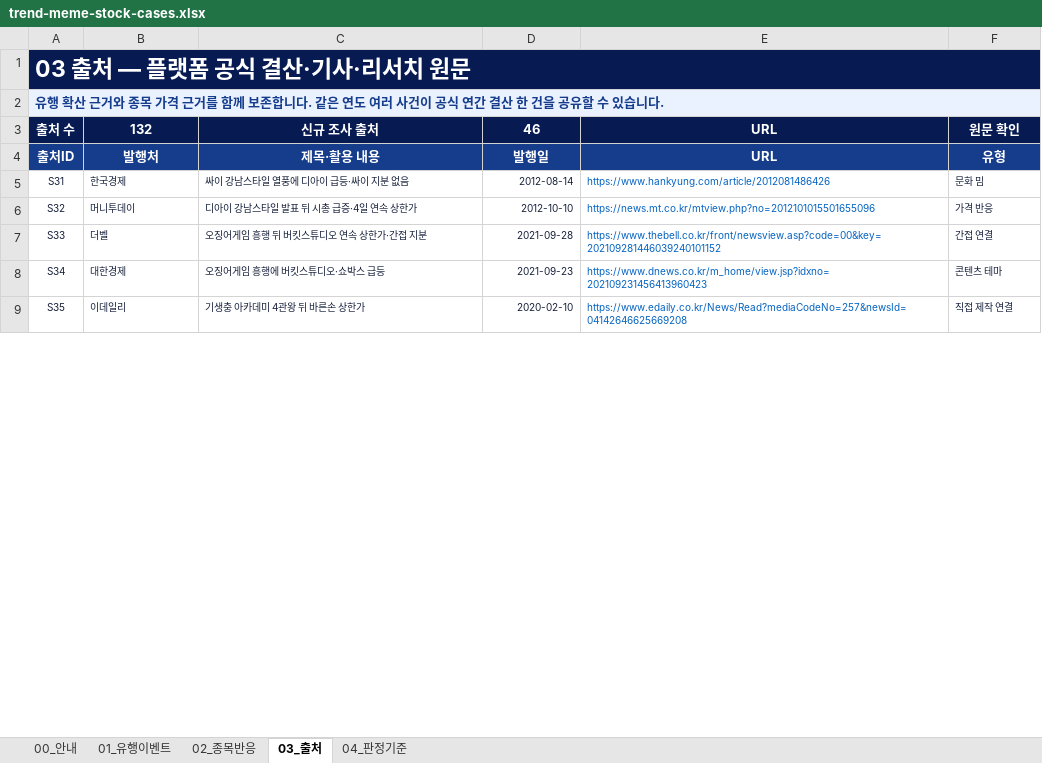
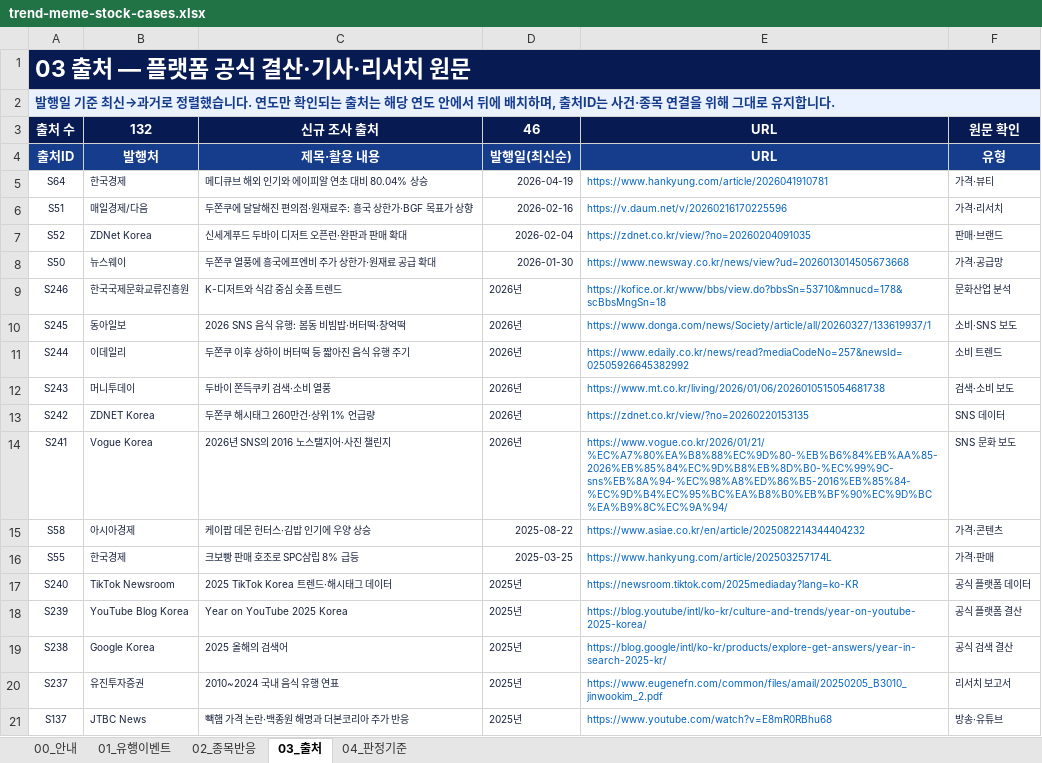
Before and after one commit to jyy7294/noinbada, an Excel workbook: outputs/019fcf4b-cafe-75c0-814f-d0b3e093c2ac/trend-meme-stock-cases.xlsx, sheet 03_출처, drawn as a sheet; only a part is shown; the shorter side is filled out with more unchanged rows; values as stored, in another font and other column widths than the file's, no borders; table styles not drawn; the diff covers the shown part only; the diff names each change by its address in the sheet, - before the commit and + after, or states it on an @@ line.

Commit message:
Sort trend archive and standardize categories

```diff
--- a/outputs/019fcf4b-cafe-75c0-814f-d0b3e093c2ac/trend-meme-stock-cases.xlsx (sheet 03_출처)
+++ b/outputs/019fcf4b-cafe-75c0-814f-d0b3e093c2ac/trend-meme-stock-cases.xlsx (sheet 03_출처)
-A2: 유행 확산 근거와 종목 가격 근거를 함께 보존합니다. 같은 연도 여러 사건이 공식 연간 결산 한 건을 공유할 수 있습니다.
+A2: 발행일 기준 최신→과거로 정렬했습니다. 연도만 확인되는 출처는 해당 연도 안에서 뒤에 배치하며, 출처ID는 사건·종목 연결을 위해 그대로 유지합니다.
-D4: 발행일
+D4: 발행일(최신순)
@@ row 5 moved to row 119: S31 @@
@@ row 6 moved to row 118: S32 @@
@@ row 24 moved to row 5: S64 @@
@@ row 11 moved to row 6: S51 @@
@@ row 12 moved to row 7: S52 @@
@@ row 10 moved to row 8: S50 @@
+row 9: S246 | 한국국제문화교류진흥원 | K-디저트와 식감 중심 숏폼 트렌드 | 2026년 | https://kofice.or.kr/www/bbs/view.do?bbsSn=53710&mnucd=178&scBbsMngSn=18 | 문화산업 분석
+row 10: S245 | 동아일보 | 2026 SNS 음식 유행: 봄동 비빔밥·버터떡·창억떡 | 2026년 | https://www.donga.com/news/Society/article/all/20260327/133619937/1 | 소비·SNS 보도
+row 11: S244 | 이데일리 | 두쫀쿠 이후 상하이 버터떡 등 짧아진 음식 유행 주기 | 2026년 | https://www.edaily.co.kr/news/read?mediaCodeNo=257&newsId=02505926645382992 | 소비 트렌드
+row 12: S243 | 머니투데이 | 두바이 쫀득쿠키 검색·소비 열풍 | 2026년 | https://www.mt.co.kr/living/2026/01/06/2026010515054681738 | 검색·소비 보도
+row 13: S242 | ZDNET Korea | 두쫀쿠 해시태그 260만건·상위 1% 언급량 | 2026년 | https://zdnet.co.kr/view/?no=20260220153135 | SNS 데이터
+row 14: S241 | Vogue Korea | 2026년 SNS의 2016 노스탤지어·사진 챌린지 | 2026년 | https://www.vogue.co.kr/2026/01/21/%EC%A7%80%EA%B8%88%EC%9D%80-%EB%B6%84%EB%AA%85-2026%EB%85%84%EC%9D%B8%EB%8D%B0-%EC%99%9C-sns%EB%8A%94-%EC%98%A8%ED%86%B5-2016%EB%85%84-%EC%9D%B4%EC%95%BC%EA%B8%B0%EB%BF%90%EC%9D%BC%EA%B9%8C%EC%9A%94/ | SNS 문화 보도
@@ row 18 moved to row 15: S58 @@
@@ row 15 moved to row 16: S55 @@
+row 17: S240 | TikTok Newsroom | 2025 TikTok Korea 트렌드·해시태그 데이터 | 2025년 | https://newsroom.tiktok.com/2025mediaday?lang=ko-KR | 공식 플랫폼 데이터
+row 18: S239 | YouTube Blog Korea | Year on YouTube 2025 Korea | 2025년 | https://blog.youtube/intl/ko-kr/culture-and-trends/year-on-youtube-2025-korea/ | 공식 플랫폼 결산
+row 19: S238 | Google Korea | 2025 올해의 검색어 | 2025년 | https://blog.google/intl/ko-kr/products/explore-get-answers/year-in-search-2025-kr/ | 공식 검색 결산
+row 20: S237 | 유진투자증권 | 2010~2024 국내 음식 유행 연표 | 2025년 | https://www.eugenefn.com/common/files/amail/20250205_B3010_jinwookim_2.pdf | 리서치 보고서
+row 21: S137 | JTBC News | 빽햄 가격 논란·백종원 해명과 더본코리아 주가 반응 | 2025년 | https://www.youtube.com/watch?v=E8mR0RBhu68 | 방송·유튜브
```
Also changed, not shown: 37 added rows, 48 removed rows, 67 moved rows and 5 edited cells elsewhere in this sheet, sheet 01_유행이벤트, sheet 02_종목반응, sheet 00_안내, sheet 04_판정기준, formulas that keep their value.
